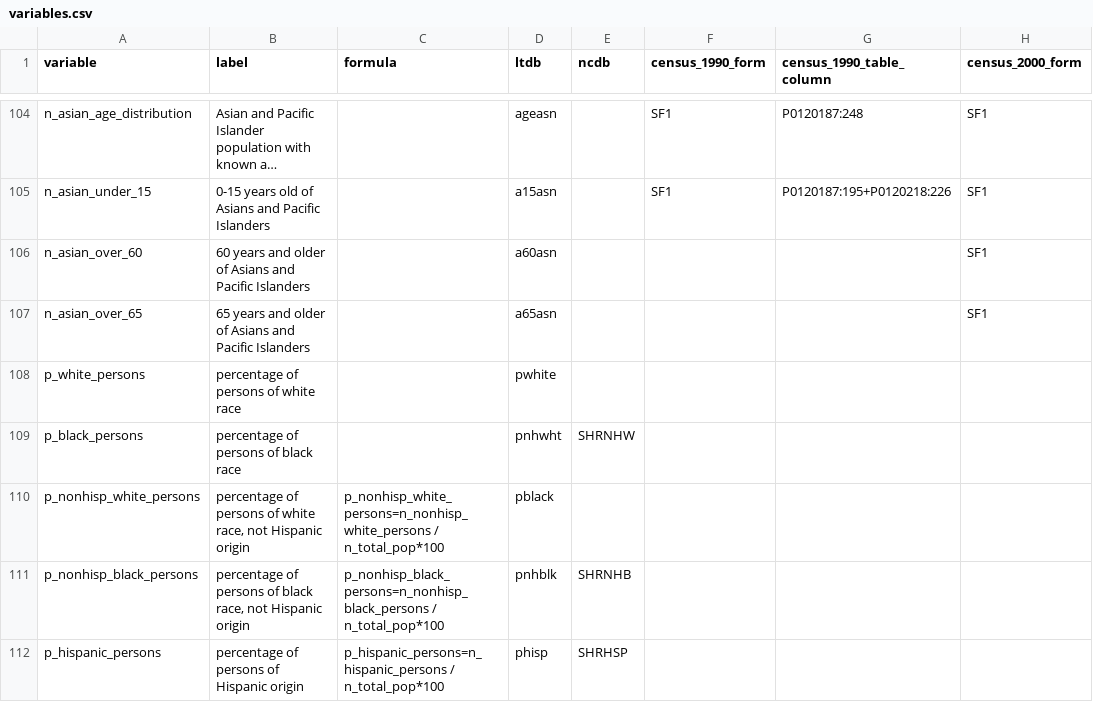
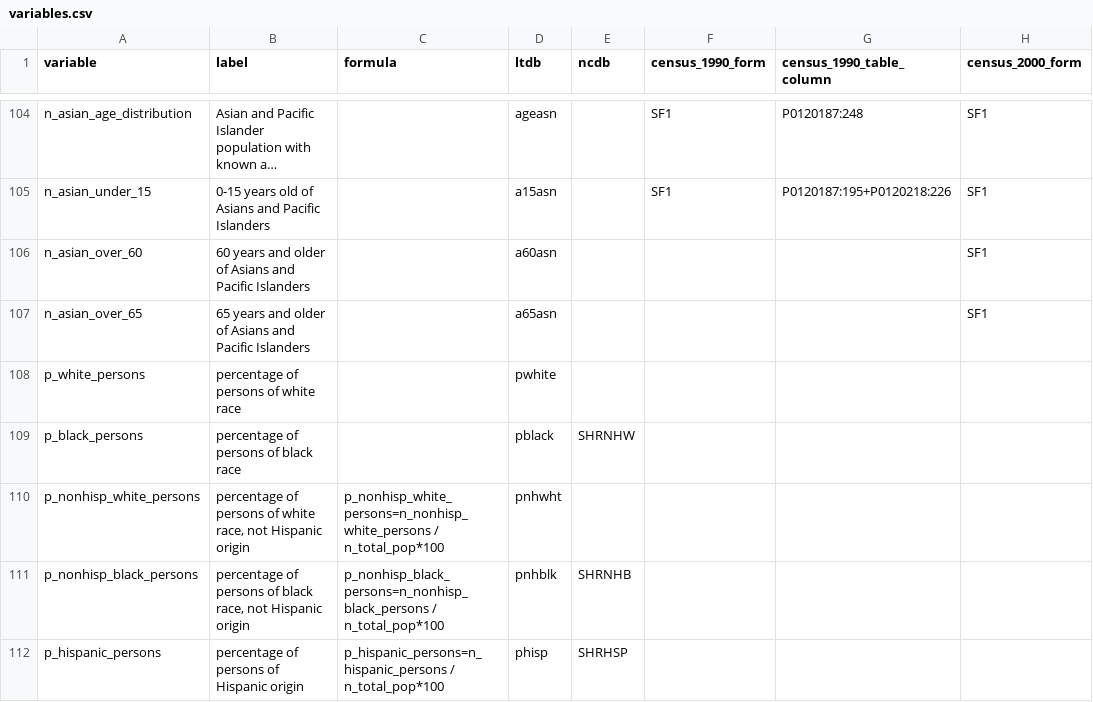
Before and after one commit to oturns/geosnap, a CSV file: geosnap/data/variables.csv, drawn as a sheet; only a part is shown, gaps mark what is left out; long unchanged cells end in …; the diff names each change by its address in the sheet, - before the commit and + after, or states it on an @@ line.

Commit message:
swap ltdb 1970 black/white race variables

```diff
--- a/geosnap/data/variables.csv
+++ b/geosnap/data/variables.csv
-D109 (ltdb): pnhwht
+D109 (ltdb): pblack
-D110 (ltdb): pblack
+D110 (ltdb): pnhwht
```
